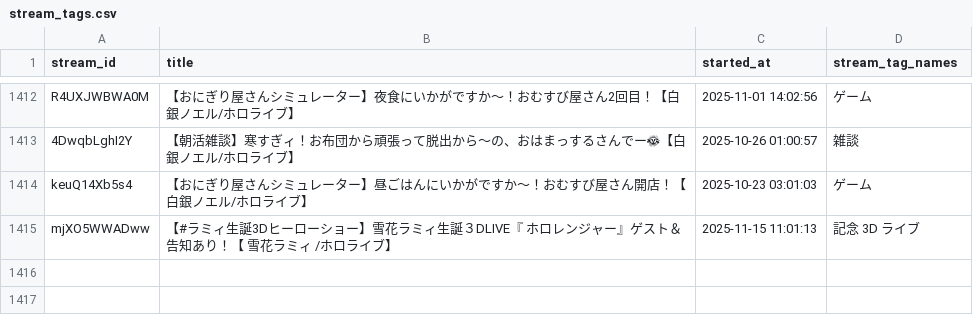
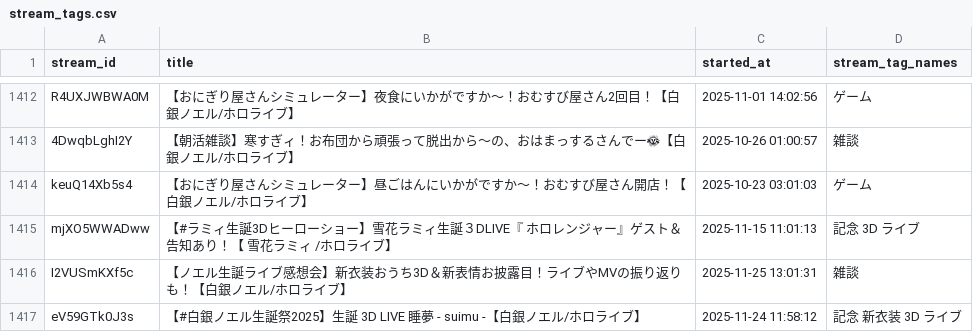
Before and after one commit to wtnb-yk/shirogane-holy-knights, a CSV file: tools/data/stream_tags.csv, drawn as a sheet; only a part is shown, gaps mark what is left out; the diff names each change by its address in the sheet, - before the commit and + after, or states it on an @@ line.

Commit message:
feat: add new premiere videos and stream tags for upcoming events

```diff
--- a/tools/data/stream_tags.csv
+++ b/tools/data/stream_tags.csv
+row 1416: I2VUSmKXf5c | 【ノエル生誕ライブ感想会】新衣装おうち3D＆新表情お披露目！ライブやMVの振り返りも！【白銀ノエル/ホロライブ】 | 2025-11-25 13:01:31 | 雑談
+row 1417: eV59GTk0J3s | 【#白銀ノエル生誕祭2025】生誕 3D LIVE 睡夢 - suimu -【白銀ノエル/ホロライブ】 | 2025-11-24 11:58:12 | 記念 新衣装 3D ライブ
```
Also changed, not shown: tools/data/premiere_videos.csv.
